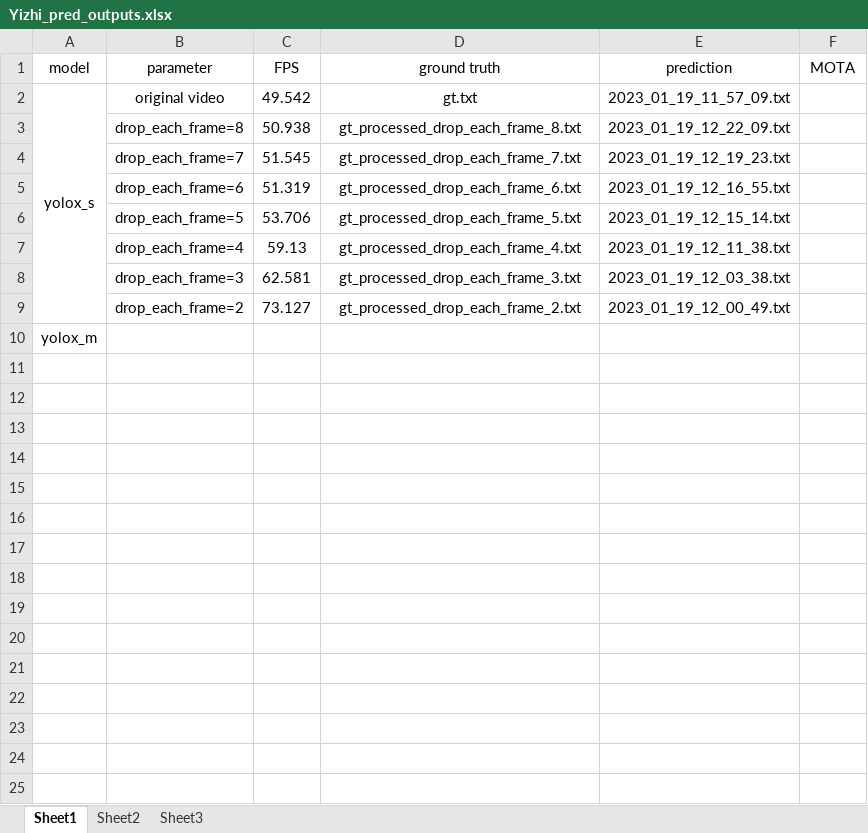
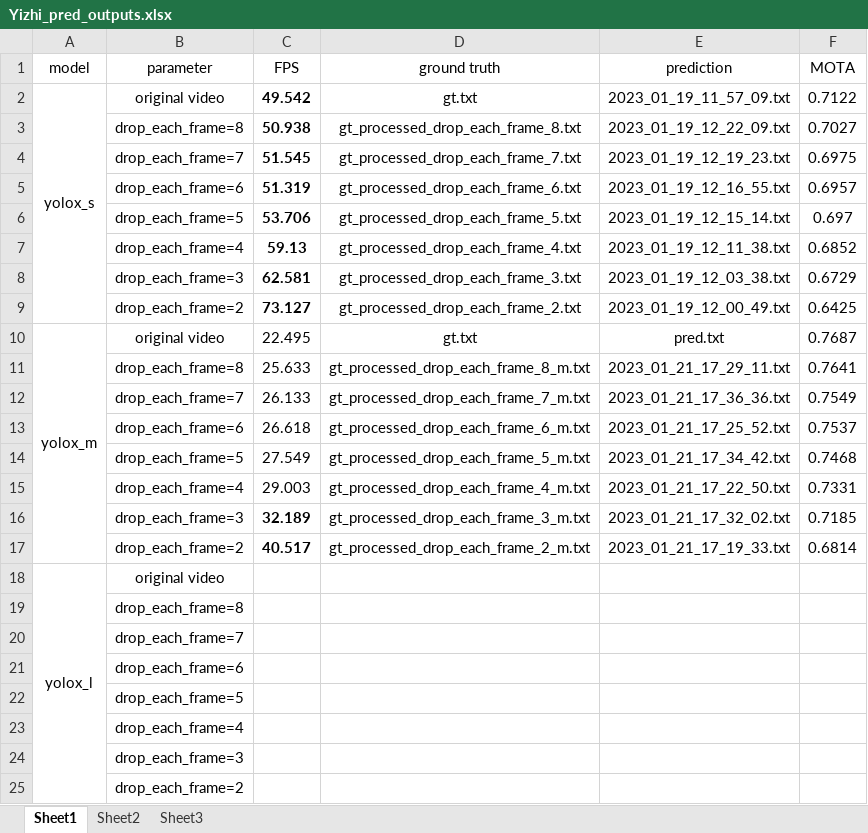
Before and after one commit to ghostqriver/MOT-in-Real-time, an Excel workbook: Yizhi_pred_outputs/Yizhi_pred_outputs.xlsx, sheet Sheet1, drawn as a sheet; values as stored, in another font and other column widths than the file's, no borders; removed rows and columns are numbered as before the commit, all else as after; the diff names each change by its address in the sheet, - before the commit and + after, or states it on an @@ line.

Commit message:
Update the tracker with static remove function and upload new outputs

```diff
--- a/Yizhi_pred_outputs/Yizhi_pred_outputs.xlsx (sheet Sheet1)
+++ b/Yizhi_pred_outputs/Yizhi_pred_outputs.xlsx (sheet Sheet1)
-C2:C9 bold: off
+C2:C9 bold: on
-F2 (MOTA): (empty)
+F2 (MOTA): 0.7122
-F3 (MOTA): (empty)
+F3 (MOTA): 0.7027
-F4 (MOTA): (empty)
+F4 (MOTA): 0.6975
-F5 (MOTA): (empty)
+F5 (MOTA): 0.6957
-F6 (MOTA): (empty)
+F6 (MOTA): 0.697
-F7 (MOTA): (empty)
+F7 (MOTA): 0.6852
-F8 (MOTA): (empty)
+F8 (MOTA): 0.6729
-F9 (MOTA): (empty)
+F9 (MOTA): 0.6425
-row 10: yolox_m
+row 10: yolox_m | original video | 22.495 | gt.txt | pred.txt | 0.7687
+row 11:  | drop_each_frame=8 | 25.633 | gt_processed_drop_each_frame_8_m.txt | 2023_01_21_17_29_11.txt | 0.7641
+row 12:  | drop_each_frame=7 | 26.133 | gt_processed_drop_each_frame_7_m.txt | 2023_01_21_17_36_36.txt | 0.7549
+row 13:  | drop_each_frame=6 | 26.618 | gt_processed_drop_each_frame_6_m.txt | 2023_01_21_17_25_52.txt | 0.7537
+row 14:  | drop_each_frame=5 | 27.549 | gt_processed_drop_each_frame_5_m.txt | 2023_01_21_17_34_42.txt | 0.7468
+row 15:  | drop_each_frame=4 | 29.003 | gt_processed_drop_each_frame_4_m.txt | 2023_01_21_17_22_50.txt | 0.7331
+row 16:  | drop_each_frame=3 | 32.189 | gt_processed_drop_each_frame_3_m.txt | 2023_01_21_17_32_02.txt | 0.7185
+row 17:  | drop_each_frame=2 | 40.517 | gt_processed_drop_each_frame_2_m.txt | 2023_01_21_17_19_33.txt | 0.6814
+row 18: yolox_l | original video
+row 19:  | drop_each_frame=8
+row 20:  | drop_each_frame=7
+row 21:  | drop_each_frame=6
+row 22:  | drop_each_frame=5
+row 23:  | drop_each_frame=4
+row 24:  | drop_each_frame=3
+row 25:  | drop_each_frame=2
```
Also changed, not shown: 32 other files.
